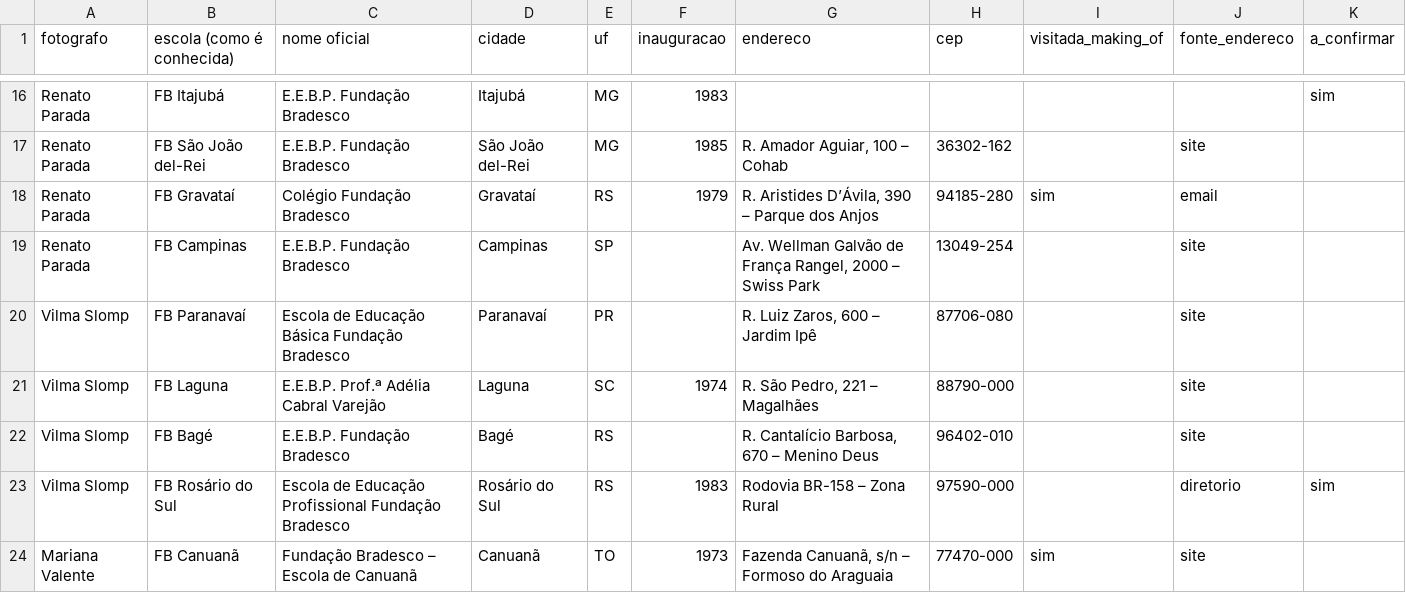
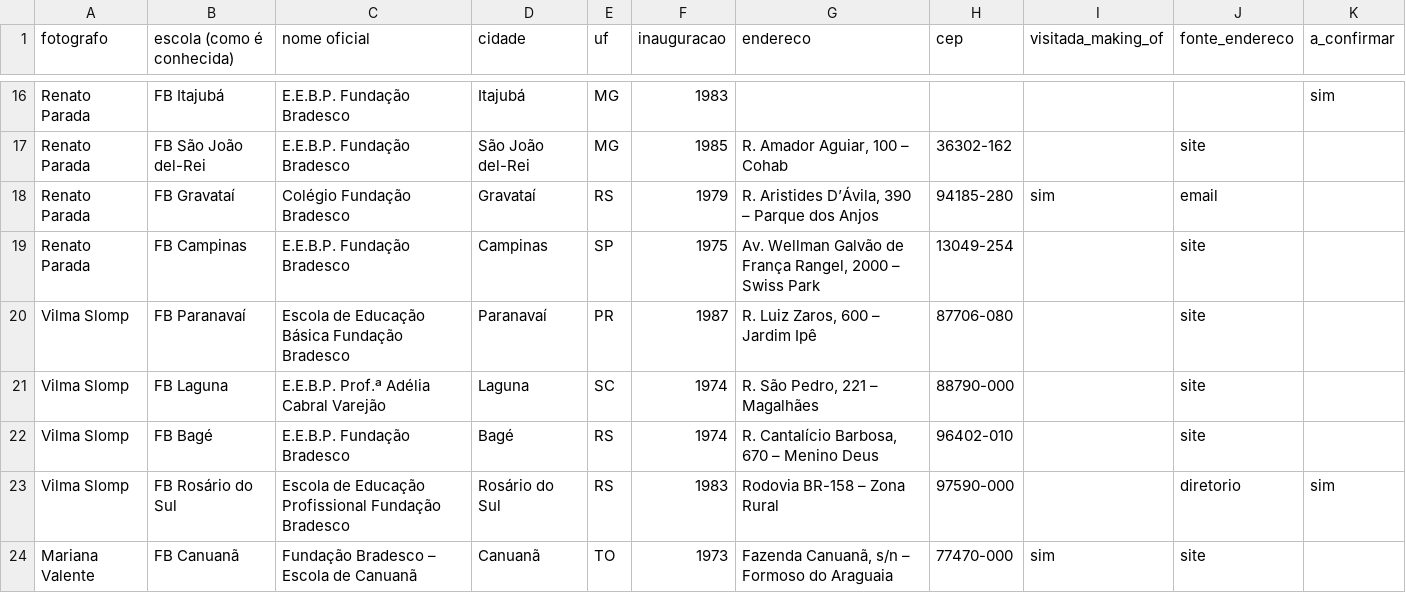
Before and after one commit to mavissimo/ai, a CSV file: fundacao-bradesco-70/escolas.csv, drawn as a sheet; only a part is shown, gaps mark what is left out; the diff covers the shown part only.

```diff
--- a/fundacao-bradesco-70/escolas.csv
+++ b/fundacao-bradesco-70/escolas.csv
@@ -18,6 +18,6 @@
 "Renato Parada","FB Gravataí","Colégio Fundação Bradesco","Gravataí","RS","1979","R. Aristides D’Ávila, 390 – Parque dos Anjos","94185-280","sim","email",""
-"Renato Parada","FB Campinas","E.E.B.P. Fundação Bradesco","Campinas","SP","","Av. Wellman Galvão de França Rangel, 2000 – Swiss Park","13049-254","","site",""
-"Vilma Slomp","FB Paranavaí","Escola de Educação Básica Fundação Bradesco","Paranavaí","PR","","R. Luiz Zaros, 600 – Jardim Ipê","87706-080","","site",""
+"Renato Parada","FB Campinas","E.E.B.P. Fundação Bradesco","Campinas","SP","1975","Av. Wellman Galvão de França Rangel, 2000 – Swiss Park","13049-254","","site",""
+"Vilma Slomp","FB Paranavaí","Escola de Educação Básica Fundação Bradesco","Paranavaí","PR","1987","R. Luiz Zaros, 600 – Jardim Ipê","87706-080","","site",""
 "Vilma Slomp","FB Laguna","E.E.B.P. Prof.ª Adélia Cabral Varejão","Laguna","SC","1974","R. São Pedro, 221 – Magalhães","88790-000","","site",""
-"Vilma Slomp","FB Bagé","E.E.B.P. Fundação Bradesco","Bagé","RS","","R. Cantalício Barbosa, 670 – Menino Deus","96402-010","","site",""
+"Vilma Slomp","FB Bagé","E.E.B.P. Fundação Bradesco","Bagé","RS","1974","R. Cantalício Barbosa, 670 – Menino Deus","96402-010","","site",""
 "Vilma Slomp","FB Rosário do Sul","Escola de Educação Profissional Fundação Bradesco","Rosário do Sul","RS","1983","Rodovia BR-158 – Zona Rural","97590-000","","diretorio","sim"
```
Also changed, not shown: 1 added row and 10 edited cells elsewhere in this file, 7 other files.
